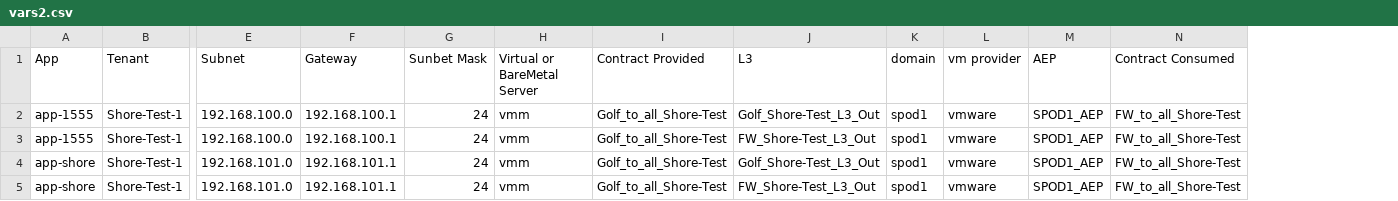
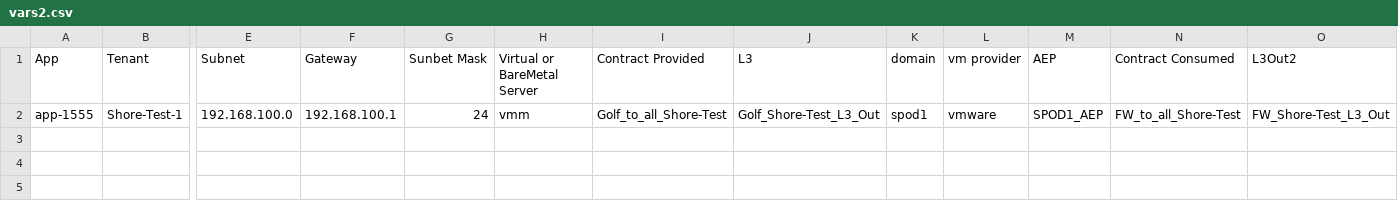
Before and after one commit to agrwnmn/ACI_Sandbox_Testing, a CSV file: Version2.2/input/vars2.csv, drawn as a sheet; only a part is shown, gaps mark what is left out; removed rows and columns are numbered as before the commit, all else as after; rows hold the shown columns only; the diff names each change by its address in the sheet, - before the commit and + after, or states it on an @@ line.

```diff
--- a/Version2.2/input/vars2.csv
+++ b/Version2.2/input/vars2.csv
+column O (L3Out2), row 2: FW_Shore-Test_L3_Out
-row 3: app-1555 | Shore-Test-1 | 192.168.100.0 | 192.168.100.1 | 24 | vmm | Golf_to_all_Shore-Test | FW_Shore-Test_L3_Out | spod1 | vmware | SPOD1_AEP | FW_to_all_Shore-Test
-row 4: app-shore | Shore-Test-1 | 192.168.101.0 | 192.168.101.1 | 24 | vmm | Golf_to_all_Shore-Test | Golf_Shore-Test_L3_Out | spod1 | vmware | SPOD1_AEP | FW_to_all_Shore-Test
-row 5: app-shore | Shore-Test-1 | 192.168.101.0 | 192.168.101.1 | 24 | vmm | Golf_to_all_Shore-Test | FW_Shore-Test_L3_Out | spod1 | vmware | SPOD1_AEP | FW_to_all_Shore-Test
```
Also changed, not shown: 5 other files.
